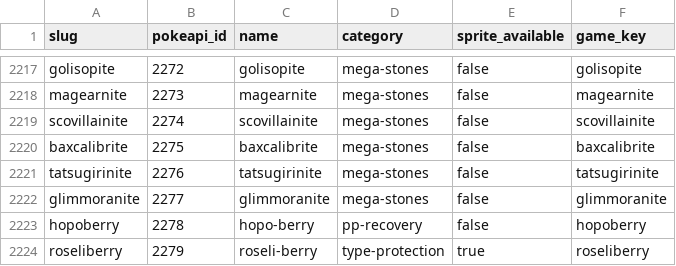
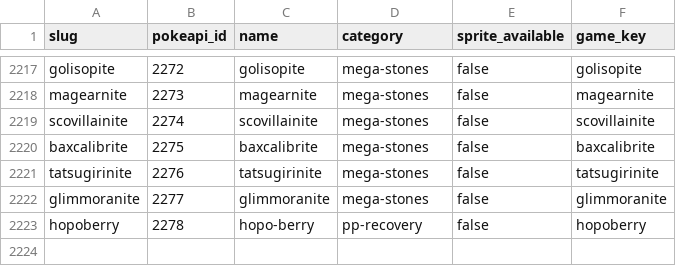
Before and after one commit to sorastarlight/starlight-play, a CSV file: docs/audits/pokeapi-item-catalog.csv, drawn as a sheet; only a part is shown, gaps mark what is left out; the diff names each change by its address in the sheet, - before the commit and + after, or states it on an @@ line.

```diff
--- a/docs/audits/pokeapi-item-catalog.csv
+++ b/docs/audits/pokeapi-item-catalog.csv
-row 2224: roseliberry | 2279 | roseli-berry | type-protection | true | roseliberry
```
Also changed, not shown: 11 other files.
